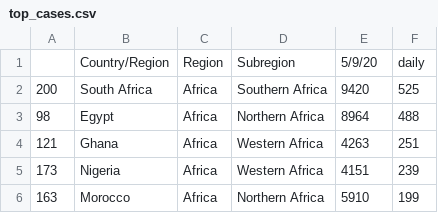
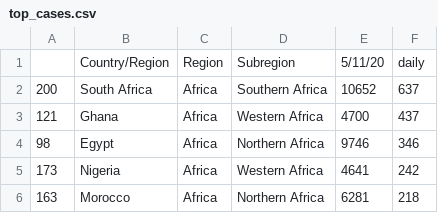
Before and after one commit to virdash/v2, a CSV file: analysis/data/top_cases.csv, drawn as a sheet.

Commit message:
Update Data

```diff
--- a/analysis/data/top_cases.csv
+++ b/analysis/data/top_cases.csv
@@ -1,6 +1,6 @@
-,Country/Region,Region,Subregion,5/9/20,daily
-200,South Africa,Africa,Southern Africa,9420,525
-98,Egypt,Africa,Northern Africa,8964,488
-121,Ghana,Africa,Western Africa,4263,251
-173,Nigeria,Africa,Western Africa,4151,239
-163,Morocco,Africa,Northern Africa,5910,199
+,Country/Region,Region,Subregion,5/11/20,daily
+200,South Africa,Africa,Southern Africa,10652,637
+121,Ghana,Africa,Western Africa,4700,437
+98,Egypt,Africa,Northern Africa,9746,346
+173,Nigeria,Africa,Western Africa,4641,242
+163,Morocco,Africa,Northern Africa,6281,218
```
Also changed, not shown: analysis/data/top_deaths.csv, analysis/data/top_recover.csv, 10 other files.
